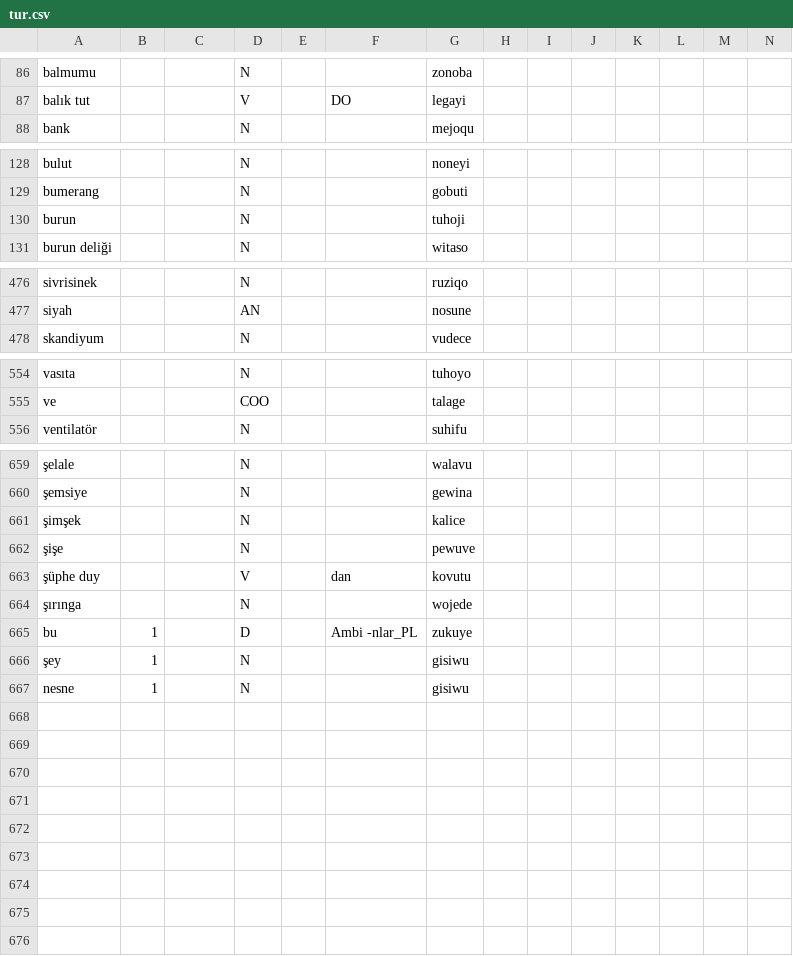
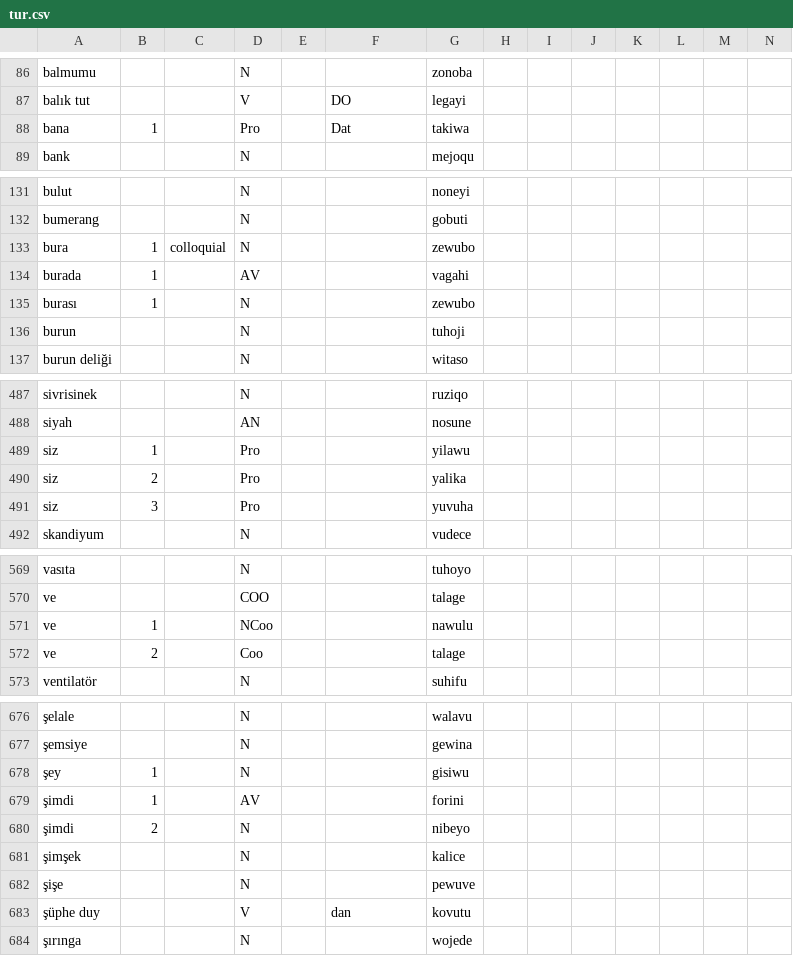
Before and after one commit to Ntsekees/Predilex, a CSV file: natlangs/tur.csv, drawn as a sheet; only a part is shown, gaps mark what is left out; the diff covers the shown part only.

Commit message:
Adding many new natlang lemmas.

```diff
--- a/natlangs/tur.csv
+++ b/natlangs/tur.csv
@@ -87,0 +88 @@
+bana,1,,Pro,,Dat,takiwa,,,,,,,
@@ -129,0 +133,3 @@
+bura,1,colloquial,N,,,zewubo,,,,,,,
+burada,1,,AV,,,vagahi,,,,,,,
+burası,1,,N,,,zewubo,,,,,,,
@@ -477,0 +489,3 @@
+siz,1,,Pro,,,yilawu,,,,,,,
+siz,2,,Pro,,,yalika,,,,,,,
+siz,3,,Pro,,,yuvuha,,,,,,,
@@ -555,0 +571,2 @@
+ve,1,,NCoo,,,nawulu,,,,,,,
+ve,2,,Coo,,,talage,,,,,,,
@@ -660,0 +678,3 @@
+şey,1,,N,,,gisiwu,,,,,,,
+şimdi,1,,AV,,,forini,,,,,,,
+şimdi,2,,N,,,nibeyo,,,,,,,
@@ -665,3 +684,0 @@
-"bu",1,,"D",,"Ambi -nlar_PL","zukuye",,,,,,,
-"şey",1,,"N",,,"gisiwu",,,,,,,
-"nesne",1,,"N",,,"gisiwu",,,,,,,
```
Also changed, not shown: 6 added rows and 2 moved rows elsewhere in this file, natlangs/hin.csv, natlangs/jpn.csv, 33 other files.
